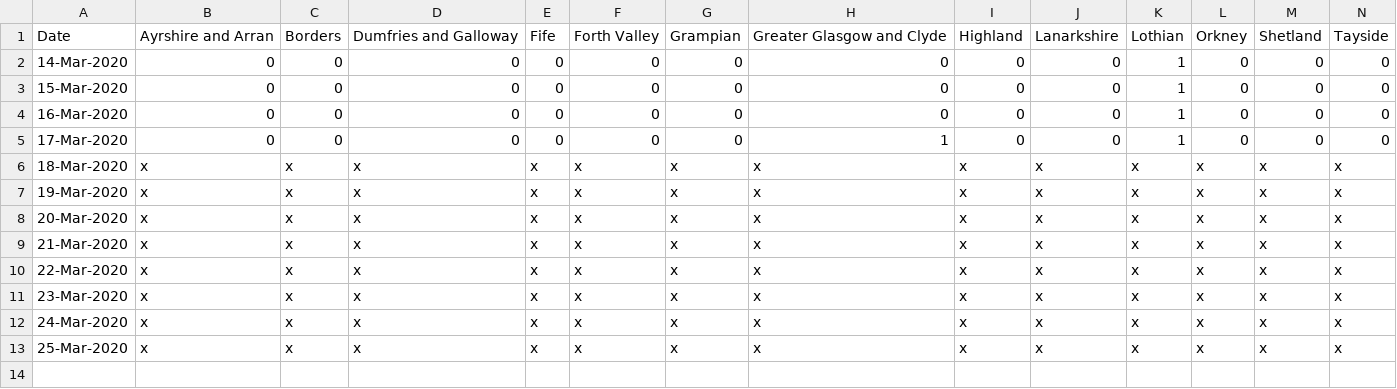
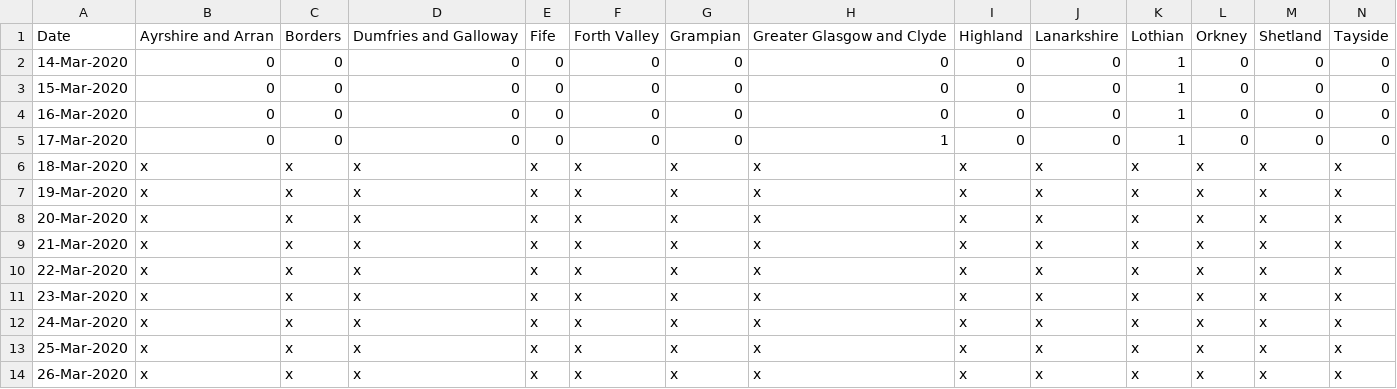
Before and after one commit to watty62/Scot_covid19, a CSV file: data/processed/regional_deaths.csv, drawn as a sheet; only a part is shown; rows hold the shown columns only; the diff names each change by its address in the sheet, - before the commit and + after, or states it on an @@ line.

Commit message:
add 26-Mar data

```diff
--- a/data/processed/regional_deaths.csv
+++ b/data/processed/regional_deaths.csv
+row 14: 26-Mar-2020 | x | x | x | x | x | x | x | x | x | x | x | x | x
```
